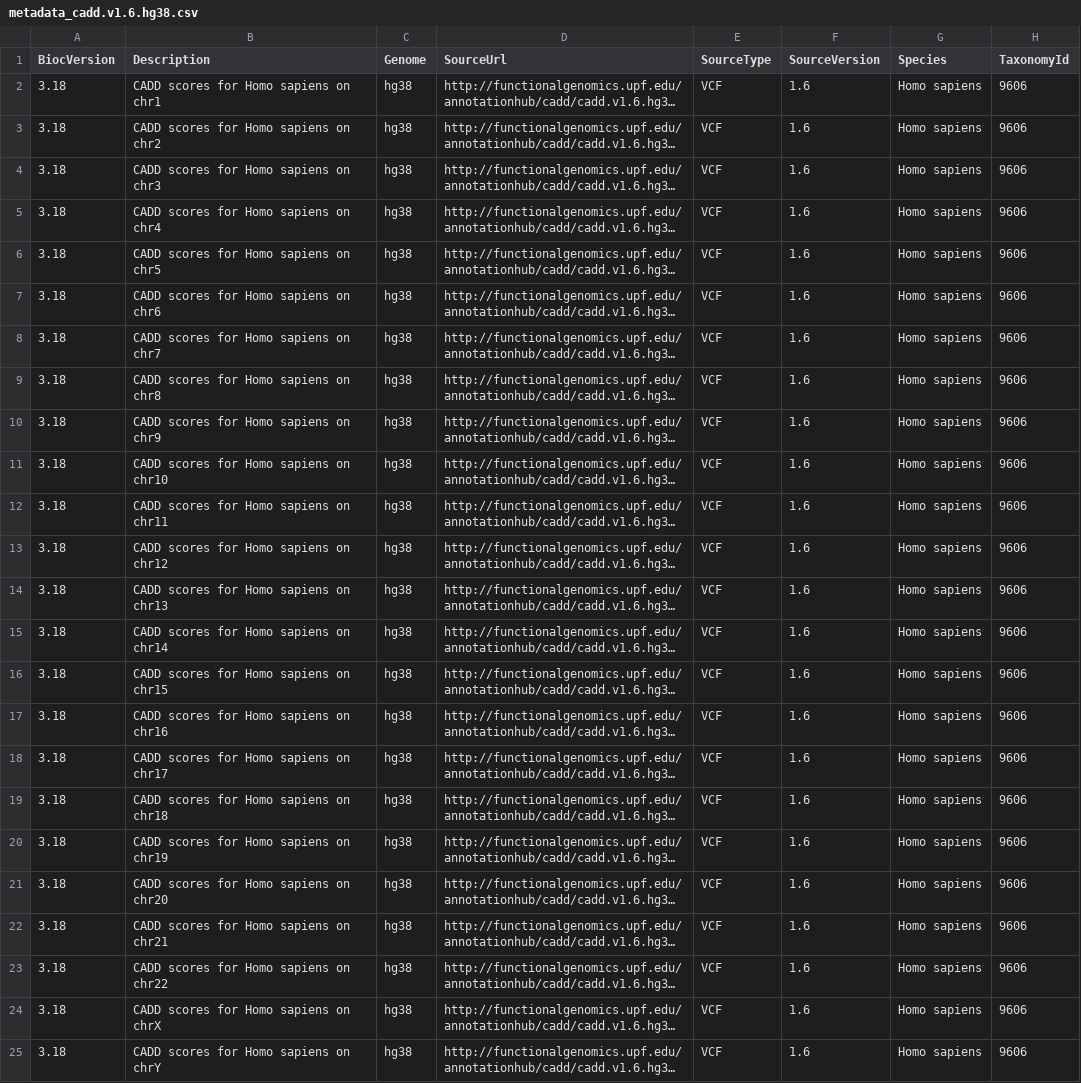
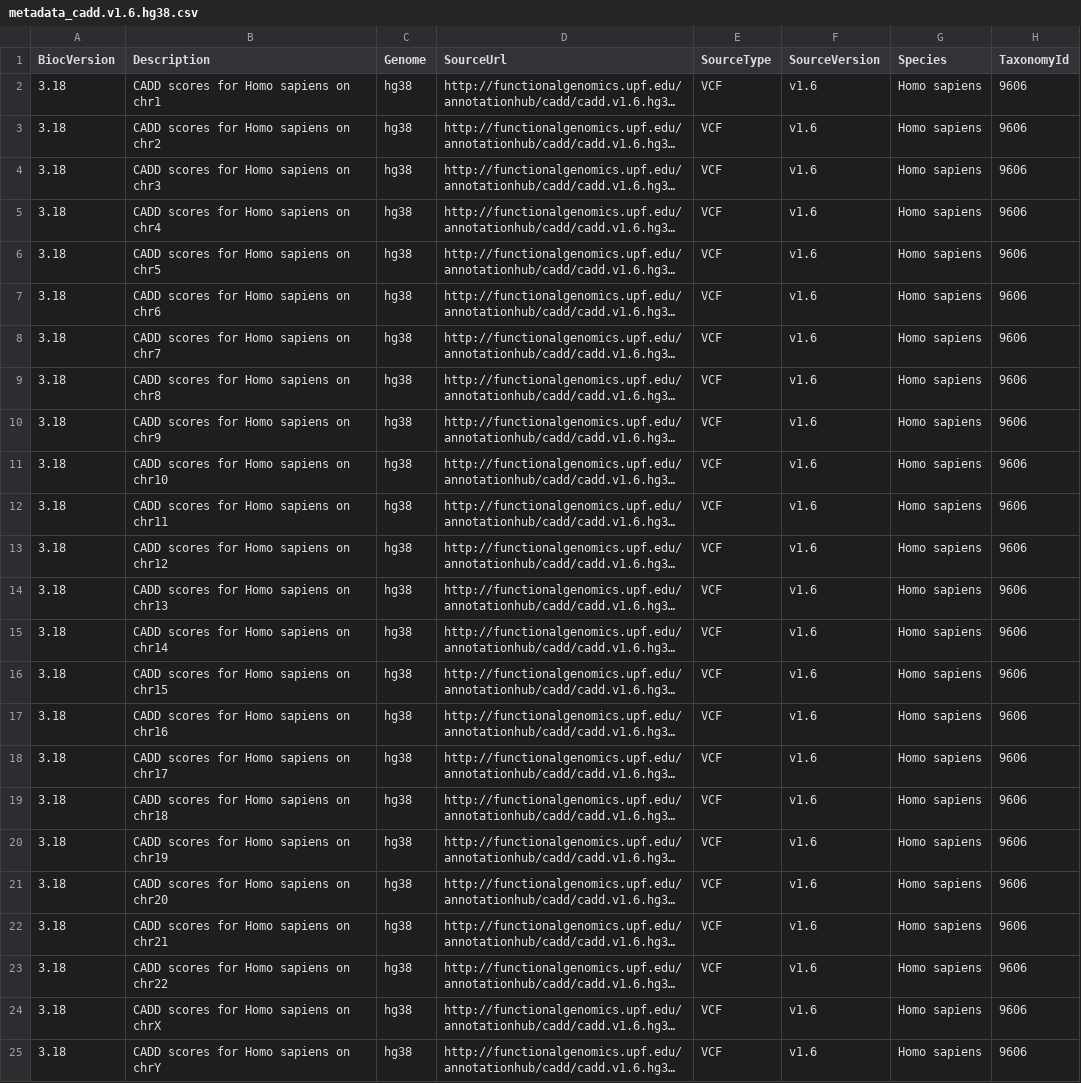
Before and after one commit to rcastelo/GenomicScores, a CSV file: inst/extdata/metadata_cadd.v1.6.hg38.csv, drawn as a sheet; only a part is shown; long unchanged cells end in …; the diff names each change by its address in the sheet, - before the commit and + after, or states it on an @@ line.

Commit message:
Fixed metadata version for cadd.v1.6.hg38 from 1.6 to v1.6

```diff
--- a/inst/extdata/metadata_cadd.v1.6.hg38.csv
+++ b/inst/extdata/metadata_cadd.v1.6.hg38.csv
-F2:F25 (SourceVersion): 1.6
+F2:F25 (SourceVersion): v1.6
```
